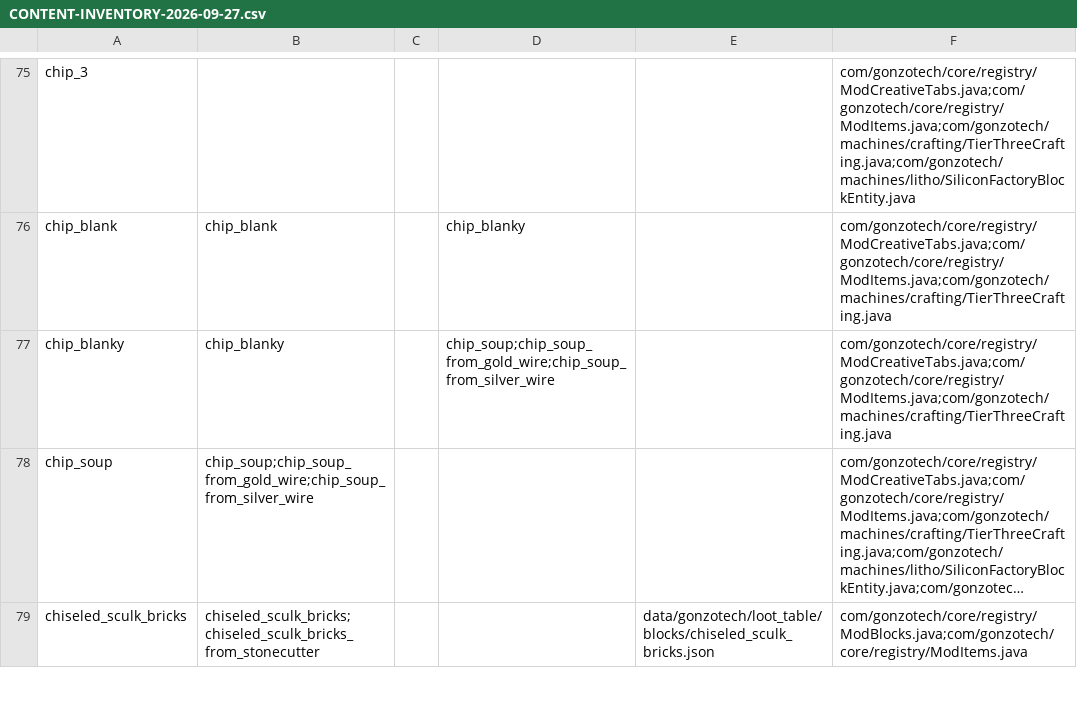
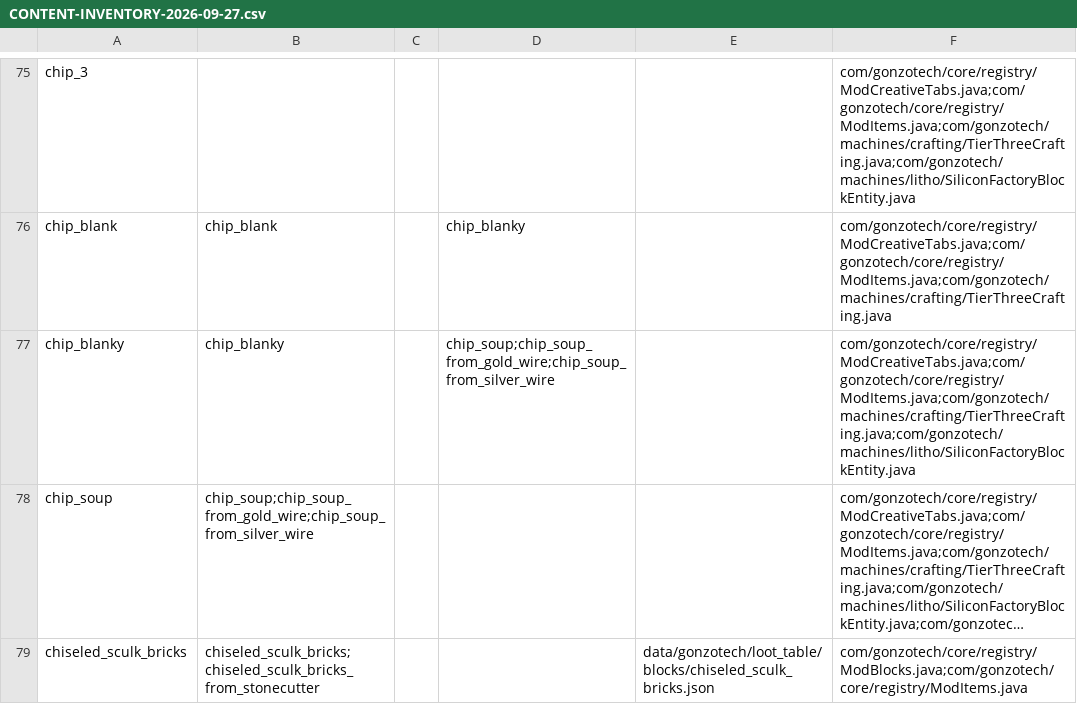
Before and after one commit to truegonzodev/gonzotech, a CSV file: docs/CONTENT-INVENTORY-2026-09-27.csv, drawn as a sheet; only a part is shown, gaps mark what is left out; long unchanged cells end in …; the diff names each change by its address in the sheet, - before the commit and + after, or states it on an @@ line.

Commit message:
0.3.42: lithography filling per author spec — conveyor, reject rolls, energy numbers
Conveyor (y181): input 172 accepts chip soup only (put+take), transit 208/244
locked (no put, no take, Shift blocked too), output 280 take-only; slag slots
(y145) 190/226/262 take-only.

Process: soup -> Etching 180t -> blank -> Photolithography 320t -> Vulcanization
90t (28 GTU spike every 9th tick) -> structure-variant chip. Reject roll at each
step from room air quality: 100%->1%, 50%->9%, 10%->24%, 0%->36% (linear between
points), outside a room ('normal air') -> 26%; on reject the blank vanishes and
1x minecraft:flint appears in that step's slag slot; chain resets to idle.

Energy: storage 29086 GTU, intake cap 322 GTU/s (16100 milli/tick across all
senders), run cost 3.8 GTU/t, parasitic loss 0.003 GTU/t; progress pauses
without energy, holds at full bar while the output is full.

GUI: GTU vbar (136,145) 16x52; three 16x34 bars (190/226/262, y163) fill
left-to-right with bar_smelting; bar tooltips '§f<Step>: X%' + quality/reject
line (author's exact wording incl. 'Качетсво'); ambient variant outside rooms.
Lang ru=en 937=937. Found in self-review: reject on steps 0/1 now resets the
chain (was farming flint on an empty step); restoreController retry kept.

Co-authored-by: arena-agent <297053741+arena-agent@users.noreply.github.com>

```diff
--- a/docs/CONTENT-INVENTORY-2026-09-27.csv
+++ b/docs/CONTENT-INVENTORY-2026-09-27.csv
-F77: com/gonzotech/core/registry/ModCreativeTabs.java;com/gonzotech/core/registry/ModItems.java;com/gonzotech/machines/crafting/TierThreeCrafting.java
+F77: com/gonzotech/core/registry/ModCreativeTabs.java;com/gonzotech/core/registry/ModItems.java;com/gonzotech/machines/crafting/TierThreeCrafting.java;com/gonzotech/machines/litho/SiliconFactoryBlockEntity.java
```
Also changed, not shown: 9 other files.
